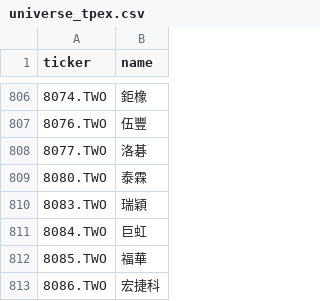
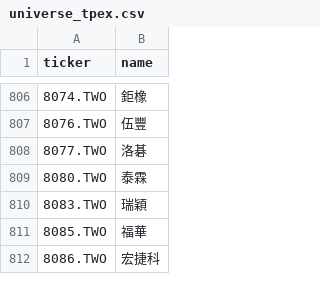
Before and after one commit to hsalehi10087/stock-scanner, a CSV file: data/tw_gainers/universe_tpex.csv, drawn as a sheet; only a part is shown, gaps mark what is left out; the diff names each change by its address in the sheet, - before the commit and + after, or states it on an @@ line.

```diff
--- a/data/tw_gainers/universe_tpex.csv
+++ b/data/tw_gainers/universe_tpex.csv
-row 811: 8084.TWO | 巨虹
```
Also changed, not shown: data/tw_gainers/universe_twse.csv, 3 other files.
